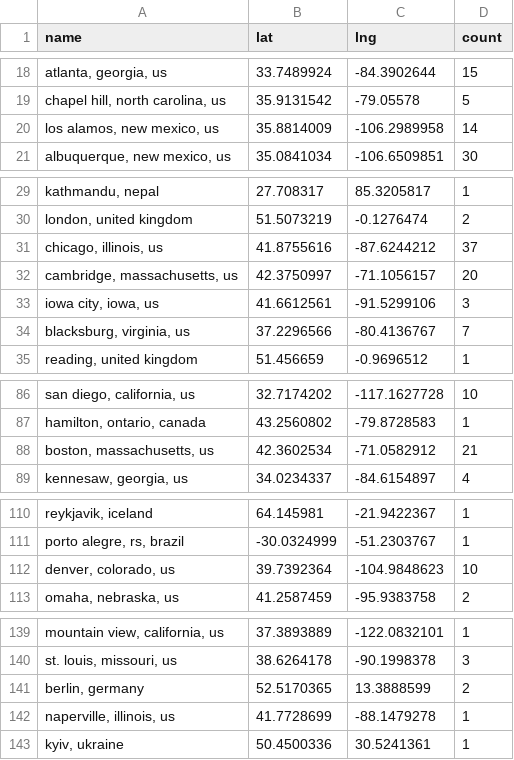
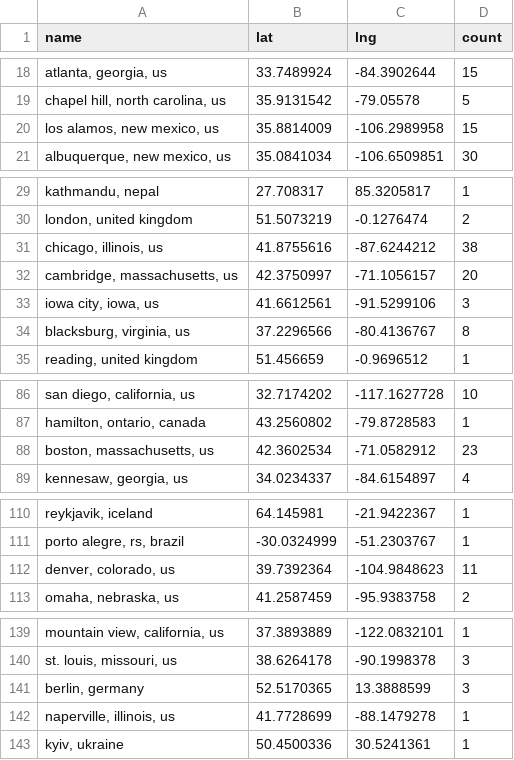
Before and after one commit to USRSE/usrse-map, a CSV file: _data/locations.csv, drawn as a sheet; only a part is shown, gaps mark what is left out; the diff covers the shown part only; the diff names each change by its address in the sheet, - before the commit and + after, or states it on an @@ line.

```diff
--- a/_data/locations.csv
+++ b/_data/locations.csv
-D20 (count): 14
+D20 (count): 15
-D31 (count): 37
+D31 (count): 38
-D34 (count): 7
+D34 (count): 8
-D88 (count): 21
+D88 (count): 23
-D112 (count): 10
+D112 (count): 11
-D141 (count): 2
+D141 (count): 3
```
Also changed, not shown: 7 added rows and 7 edited cells elsewhere in this file.
